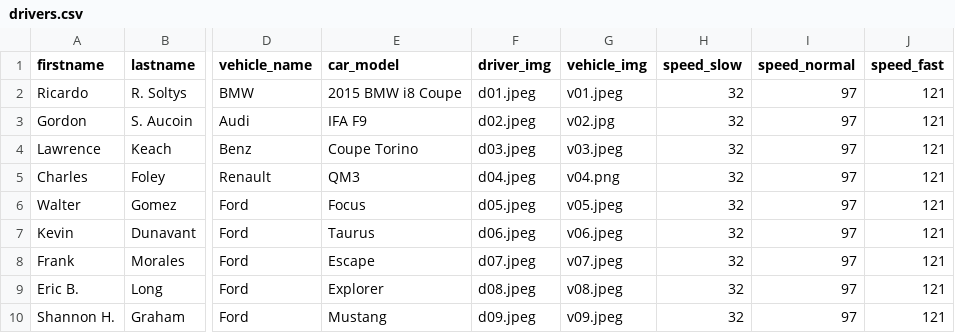
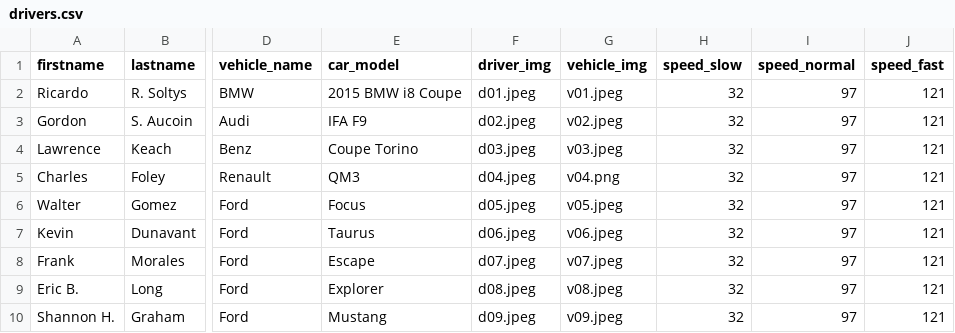
Before and after one commit to heartyoh/trackvue, a CSV file: db/seeds/drivers.csv, drawn as a sheet; only a part is shown, gaps mark what is left out; the diff names each change by its address in the sheet, - before the commit and + after, or states it on an @@ line.

```diff
--- a/db/seeds/drivers.csv
+++ b/db/seeds/drivers.csv
-G3 (vehicle_img): v02.jpg
+G3 (vehicle_img): v02.jpeg
```
Also changed, not shown: db/seeds/alerts.csv, db/seeds/tracks.csv, 5 other files.
